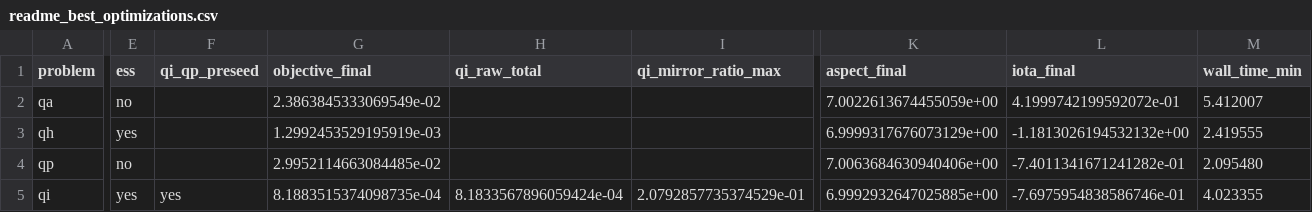
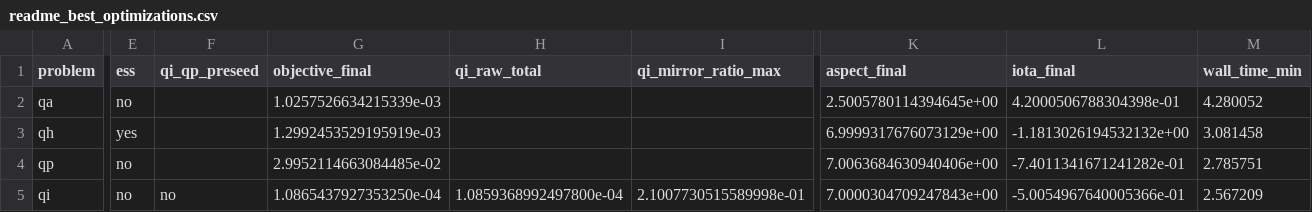
Before and after one commit to uwplasma/VMEX, a CSV file: docs/_static/figures/readme_best_optimizations.csv, drawn as a sheet; only a part is shown, gaps mark what is left out; the diff covers the shown part only; the diff names each change by its address in the sheet, - before the commit and + after, or states it on an @@ line.

```diff
--- a/docs/_static/figures/readme_best_optimizations.csv
+++ b/docs/_static/figures/readme_best_optimizations.csv
-G2 (objective_final): 2.3863845333069549e-02
+G2 (objective_final): 1.0257526634215339e-03
-K2 (aspect_final): 7.0022613674455059e+00
+K2 (aspect_final): 2.5005780114394645e+00
-L2 (iota_final): 4.1999742199592072e-01
+L2 (iota_final): 4.2000506788304398e-01
-M2 (wall_time_min): 5.412007
+M2 (wall_time_min): 4.280052
-M3 (wall_time_min): 2.419555
+M3 (wall_time_min): 3.081458
-M4 (wall_time_min): 2.095480
+M4 (wall_time_min): 2.785751
-E5 (ess): yes
+E5 (ess): no
-F5 (qi_qp_preseed): yes
+F5 (qi_qp_preseed): no
-G5 (objective_final): 8.1883515374098735e-04
+G5 (objective_final): 1.0865437927353250e-04
-H5 (qi_raw_total): 8.1833567896059424e-04
+H5 (qi_raw_total): 1.0859368992497800e-04
-I5 (qi_mirror_ratio_max): 2.0792857735374529e-01
+I5 (qi_mirror_ratio_max): 2.1007730515589998e-01
-K5 (aspect_final): 6.9992932647025885e+00
+K5 (aspect_final): 7.0000304709247843e+00
-L5 (iota_final): -7.6975954838586746e-01
+L5 (iota_final): -5.0054967640005366e-01
-M5 (wall_time_min): 4.023355
+M5 (wall_time_min): 2.567209
```
Also changed, not shown: 2 edited cells elsewhere in this file, docs/_static/figures/qi_constrained_summary.csv, 22 other files.
